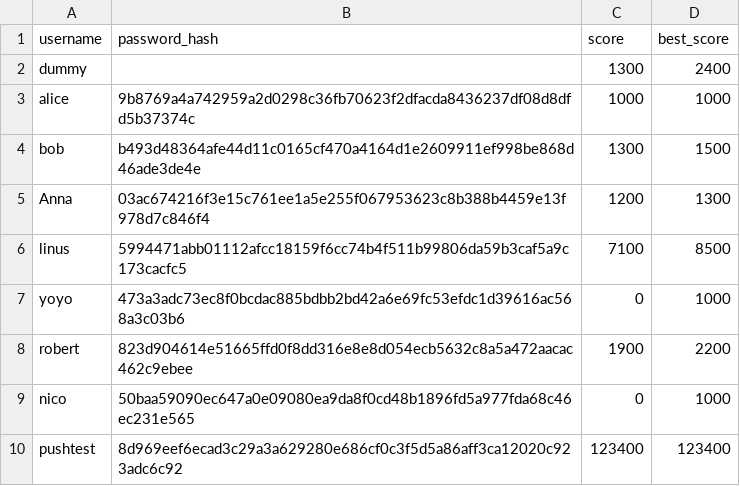
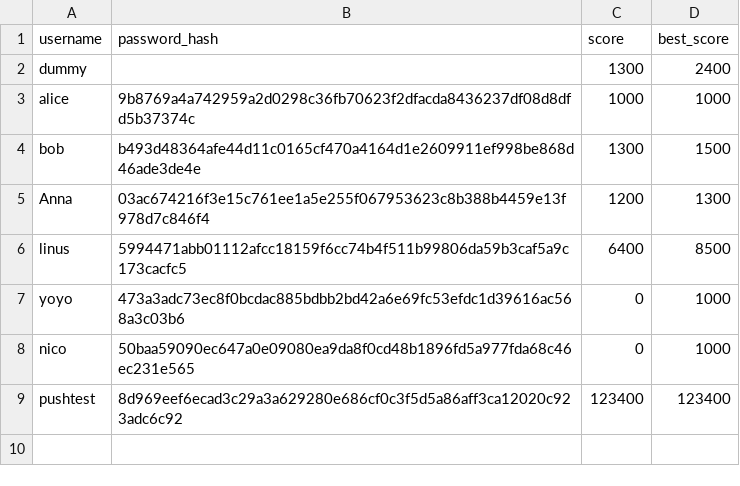
Before and after one commit to YZhou0413/BlackJack, a CSV file: users.csv, drawn as a sheet.

```diff
--- a/users.csv
+++ b/users.csv
@@ -5,5 +5,4 @@ bob,b493d48364afe44d11c0165cf470a4164d1e2609911ef998be868d46ade3de4e,1300,1500
 Anna,03ac674216f3e15c761ee1a5e255f067953623c8b388b4459e13f978d7c846f4,1200,1300
-linus,5994471abb01112afcc18159f6cc74b4f511b99806da59b3caf5a9c173cacfc5,7100,8500
+linus,5994471abb01112afcc18159f6cc74b4f511b99806da59b3caf5a9c173cacfc5,6400,8500
 yoyo,473a3adc73ec8f0bcdac885bdbb2bd42a6e69fc53efdc1d39616ac568a3c03b6,0,1000
-robert,823d904614e51665ffd0f8dd316e8e8d054ecb5632c8a5a472aacac462c9ebee,1900,2200
 nico,50baa59090ec647a0e09080ea9da8f0cd48b1896fd5a977fda68c46ec231e565,0,1000
```
Also changed, not shown: 6 other files.
